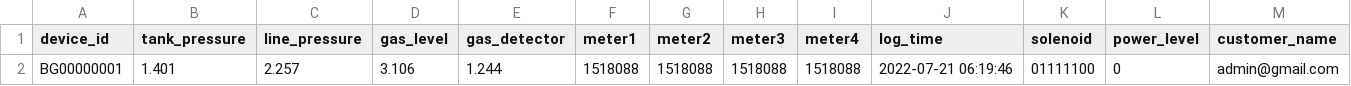
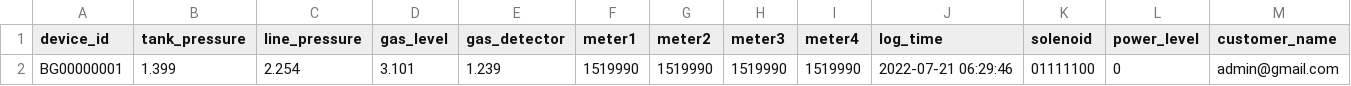
Before and after one commit to lifemedlink/csv, a CSV file: erp.csv, drawn as a sheet; only a part is shown; the diff names each change by its address in the sheet, - before the commit and + after, or states it on an @@ line.

Commit message:
erp file on 2022-07-21 01:00:01

```diff
--- a/erp.csv
+++ b/erp.csv
-B2 (tank_pressure): 1.401
+B2 (tank_pressure): 1.399
-C2 (line_pressure): 2.257
+C2 (line_pressure): 2.254
-D2 (gas_level): 3.106
+D2 (gas_level): 3.101
-E2 (gas_detector): 1.244
+E2 (gas_detector): 1.239
-F2 (meter1): 1518088
+F2 (meter1): 1519990
-G2 (meter2): 1518088
+G2 (meter2): 1519990
-H2 (meter3): 1518088
+H2 (meter3): 1519990
-I2 (meter4): 1518088
+I2 (meter4): 1519990
-J2 (log_time): 2022-07-21 06:19:46
+J2 (log_time): 2022-07-21 06:29:46
```
